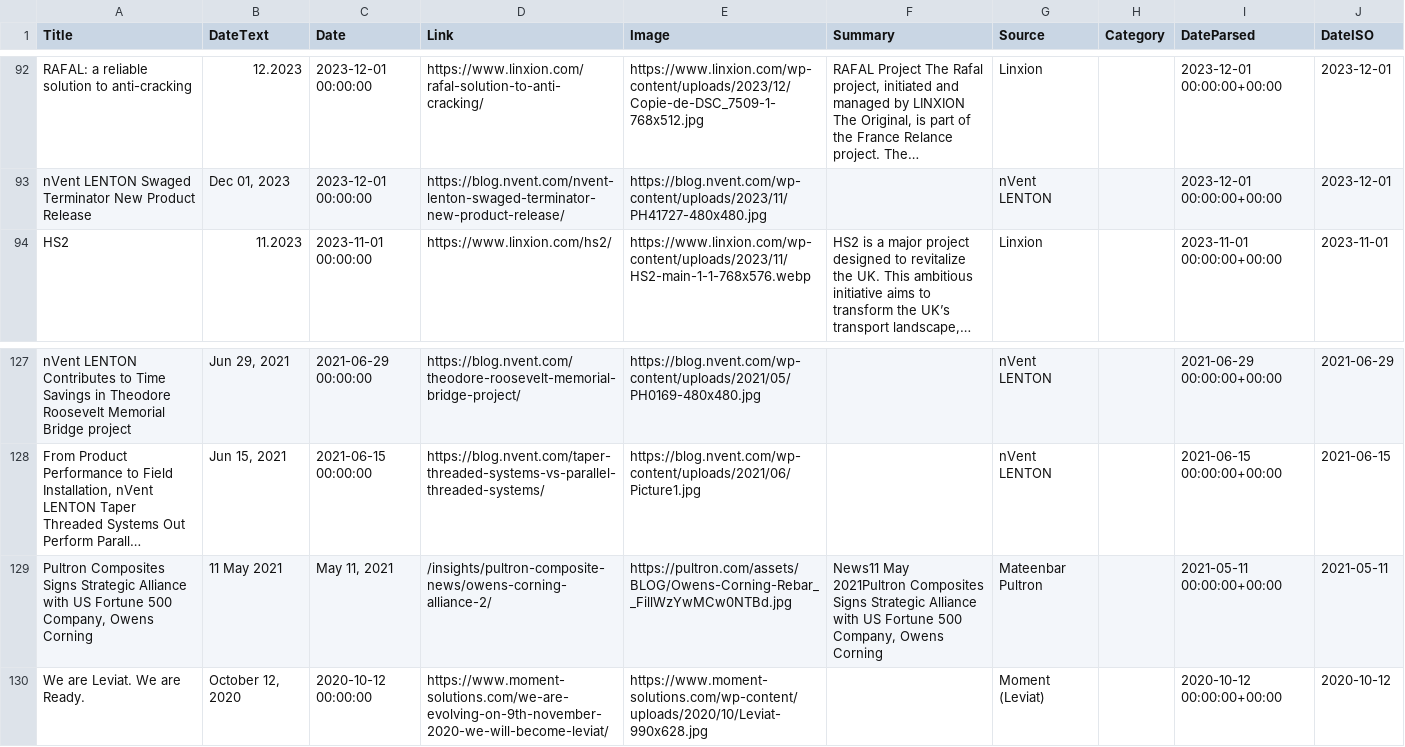
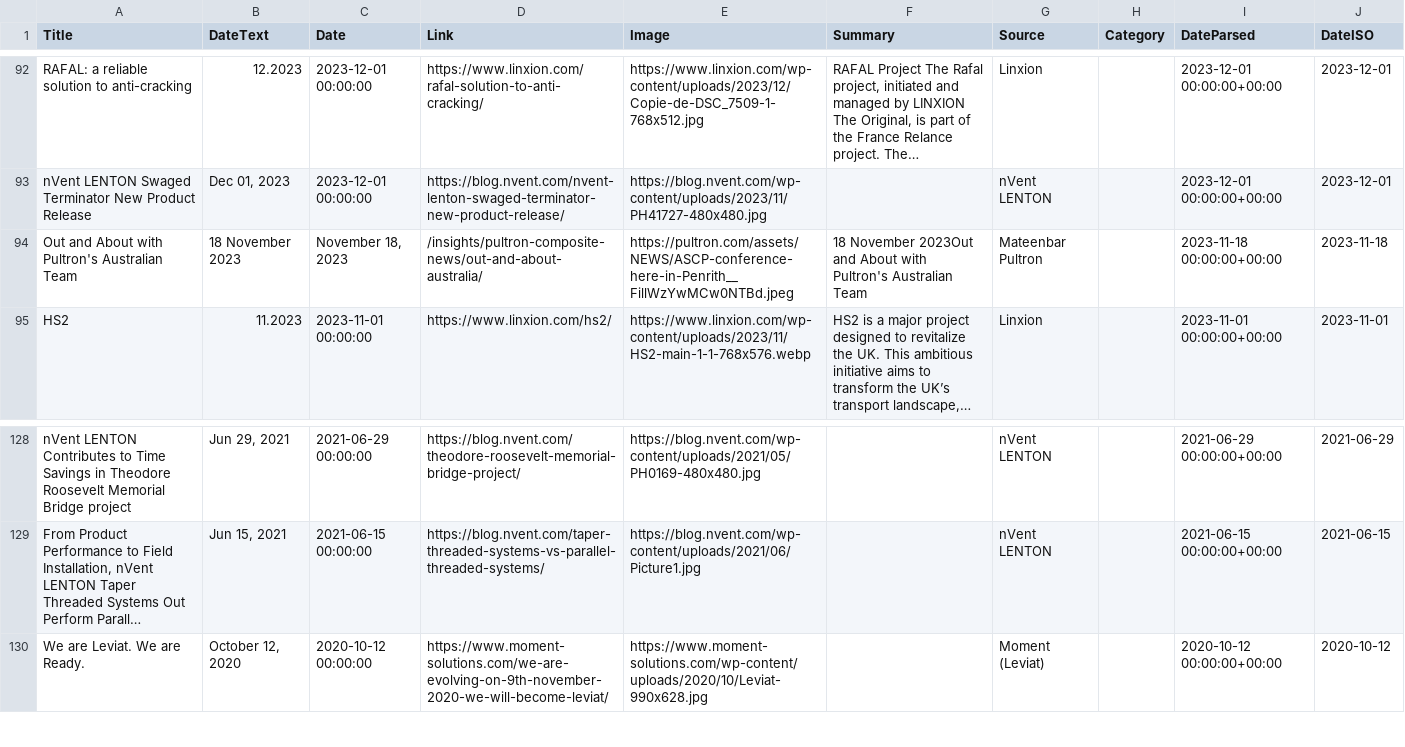
Before and after one commit to passakornDextra/competitorWatch, a CSV file: export_combined.csv, drawn as a sheet; only a part is shown, gaps mark what is left out; long unchanged cells end in …; removed rows and columns are numbered as before the commit, all else as after; the diff names each change by its address in the sheet, - before the commit and + after, or states it on an @@ line.

```diff
--- a/export_combined.csv
+++ b/export_combined.csv
+row 94: Out and About with Pultron's Australian Team | 18 November 2023 | November 18, 2023 | /insights/pultron-composite-news/out-and-about-australia/ | https://pultron.com/assets/NEWS/ASCP-conference-here-in-Penrith__FillWzYwMCw0NTBd.jpeg | 18 November 2023Out and About with Pultron's Australian Team | Mateenbar Pultron |  | 2023-11-18 00:00:00+00:00 | 2023-11-18
-row 129: Pultron Composites Signs Strategic Alliance with US Fortune 500 Company, Owens Corning | 11 May 2021 | May 11, 2021 | /insights/pultron-composite-news/owens-corning-alliance-2/ | https://pultron.com/assets/BLOG/Owens-Corning-Rebar__FillWzYwMCw0NTBd.jpg | News11 May 2021Pultron Composites Signs Strategic Alliance with US Fortune 500 Company, Owens Corning | Mateenbar Pultron |  | 2021-05-11 00:00:00+00:00 | 2021-05-11
```
